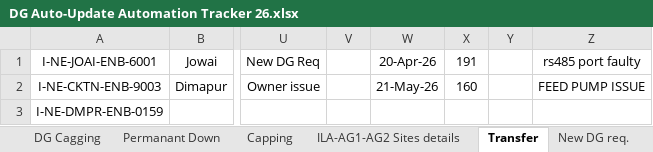
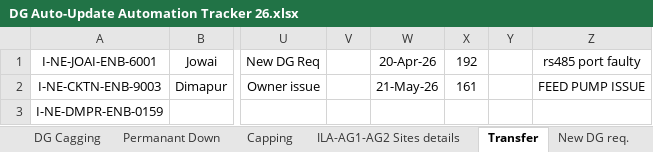
Before and after one commit to tridip2gogoi/Share-Docket-no., an Excel workbook: DG Auto-Update Automation Tracker 26.xlsx, sheet Transfer, drawn as a sheet; only a part is shown, gaps mark what is left out; values as stored, in another font and other column widths than the file's, no borders; conditional formats not drawn; the diff names each change by its address in the sheet, - before the commit and + after, or states it on an @@ line.

```diff
--- a/DG Auto-Update Automation Tracker 26.xlsx (sheet Transfer)
+++ b/DG Auto-Update Automation Tracker 26.xlsx (sheet Transfer)
-X1: 191
+X1: 192
-X2: 160
+X2: 161
```
Also changed, not shown: sheet Automation Status.
